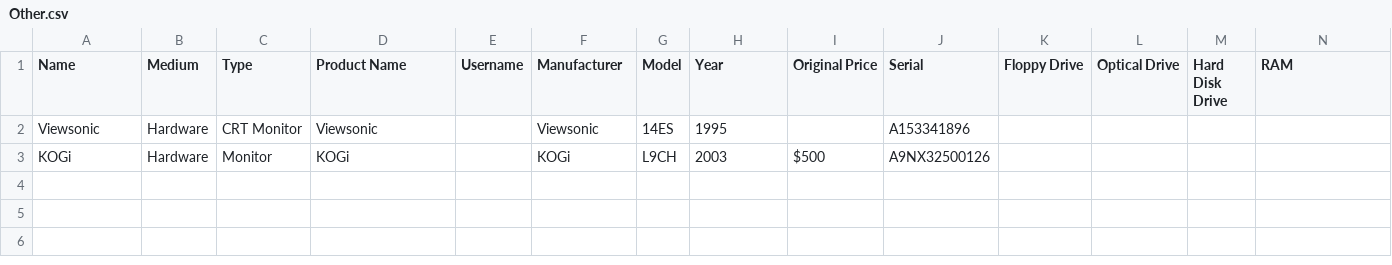
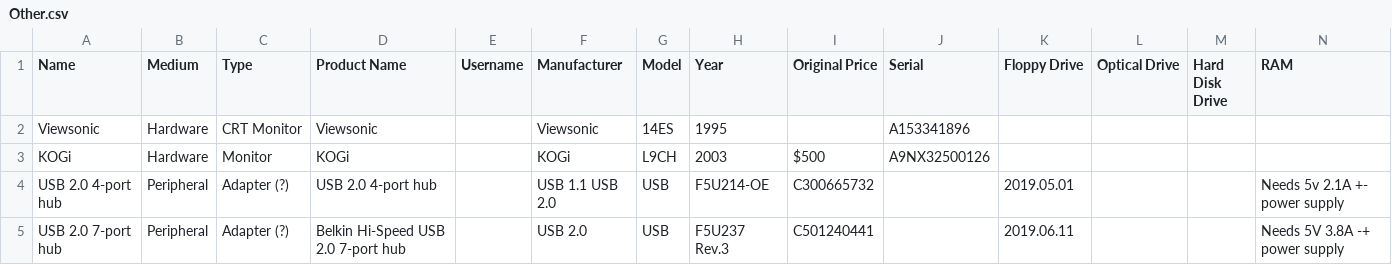
Before and after one commit to MediaArchaeologyLab/catalogue, a CSV file: Other.csv, drawn as a sheet; only a part is shown; rows hold the shown columns only; the diff names each change by its address in the sheet, - before the commit and + after, or states it on an @@ line.

Commit message:
Adding "Adapters"

```diff
--- a/Other.csv
+++ b/Other.csv
+row 4: USB 2.0 4-port hub | Peripheral | Adapter (?) | USB 2.0 4-port hub |  | USB 1.1 USB 2.0 | USB | F5U214-OE | C300665732 |  | 2019.05.01 |  |  | Needs 5v 2.1A +- power supply
+row 5: USB 2.0 7-port hub | Peripheral | Adapter (?) | Belkin Hi-Speed USB 2.0 7-port hub |  | USB 2.0 | USB | F5U237 Rev.3 | C501240441 |  | 2019.06.11 |  |  | Needs 5V 3.8A -+ power supply
```
